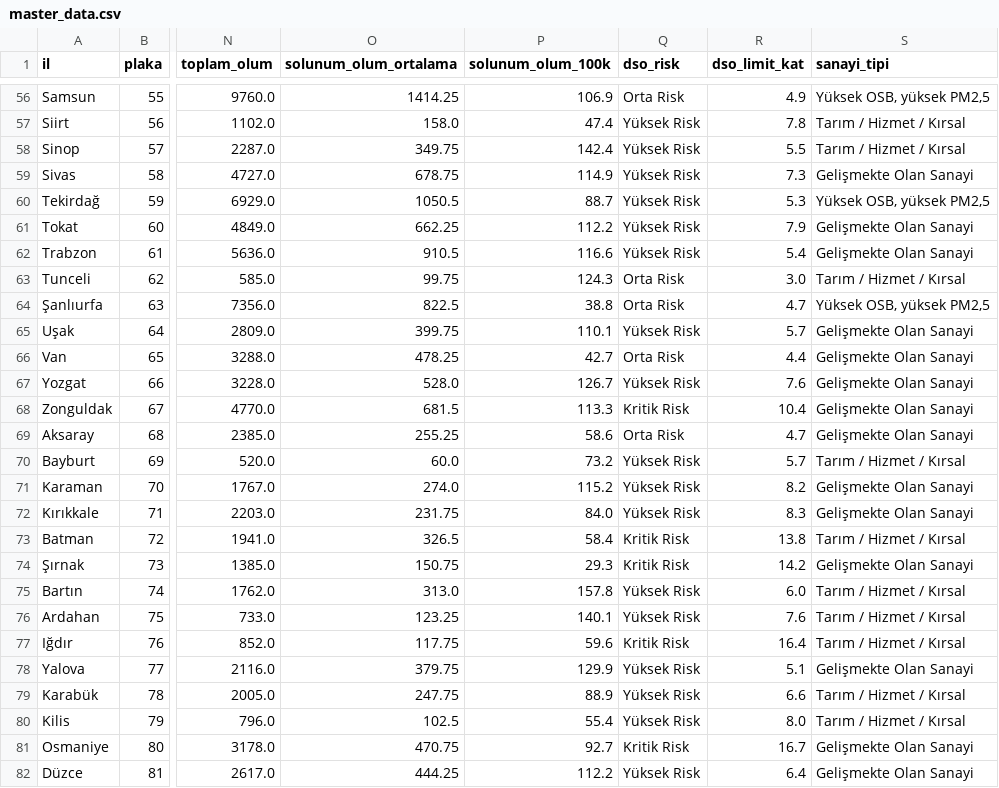
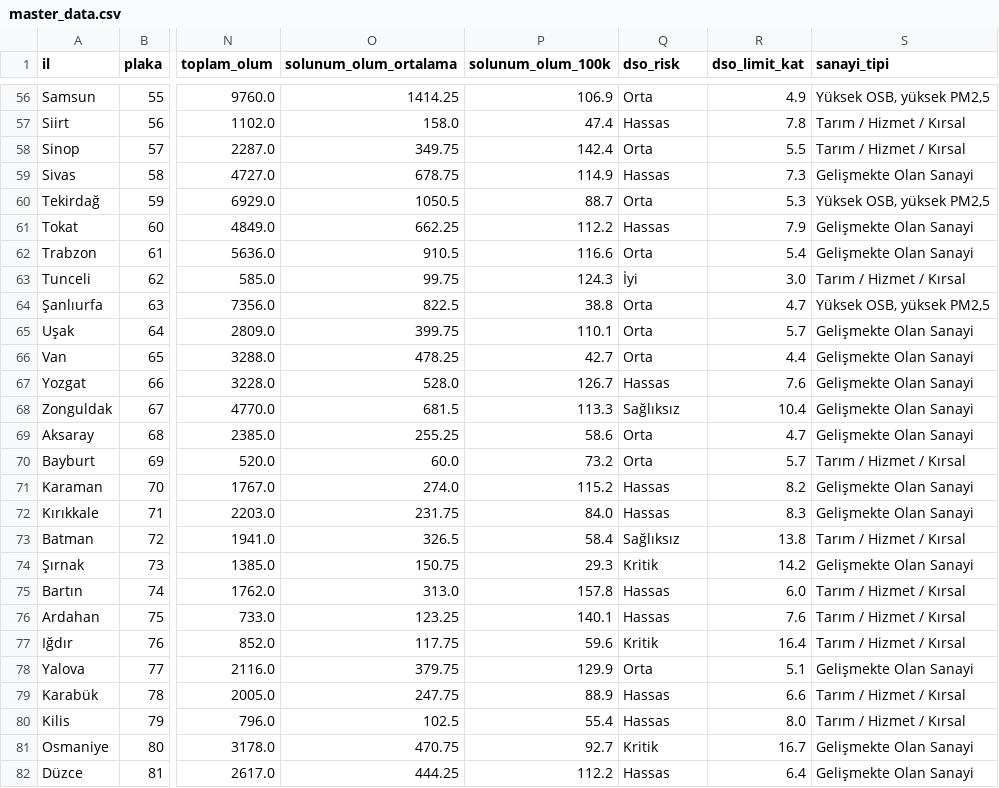
Before and after one commit to seyhanil1/turkiye-hava-kalitesi, a CSV file: data/master_data.csv, drawn as a sheet; only a part is shown, gaps mark what is left out; the diff covers the shown part only; the diff names each change by its address in the sheet, - before the commit and + after, or states it on an @@ line.

Commit message:
fix(report-card): hide upper navbar city selector, sync state/URL query, adapt WHO risk tier to official 5 levels

```diff
--- a/data/master_data.csv
+++ b/data/master_data.csv
-Q56 (dso_risk): Orta Risk
+Q56 (dso_risk): Orta
-Q57 (dso_risk): Yüksek Risk
+Q57 (dso_risk): Hassas
-Q58 (dso_risk): Yüksek Risk
+Q58 (dso_risk): Orta
-Q59 (dso_risk): Yüksek Risk
+Q59 (dso_risk): Hassas
-Q60 (dso_risk): Yüksek Risk
+Q60 (dso_risk): Orta
-Q61 (dso_risk): Yüksek Risk
+Q61 (dso_risk): Hassas
-Q62 (dso_risk): Yüksek Risk
+Q62 (dso_risk): Orta
-Q63 (dso_risk): Orta Risk
+Q63 (dso_risk): İyi
-Q64 (dso_risk): Orta Risk
+Q64 (dso_risk): Orta
-Q65 (dso_risk): Yüksek Risk
+Q65 (dso_risk): Orta
-Q66 (dso_risk): Orta Risk
+Q66 (dso_risk): Orta
-Q67 (dso_risk): Yüksek Risk
+Q67 (dso_risk): Hassas
-Q68 (dso_risk): Kritik Risk
+Q68 (dso_risk): Sağlıksız
-Q69 (dso_risk): Orta Risk
+Q69 (dso_risk): Orta
-Q70 (dso_risk): Yüksek Risk
+Q70 (dso_risk): Orta
-Q71:Q72 (dso_risk): Yüksek Risk
+Q71:Q72 (dso_risk): Hassas
-Q73 (dso_risk): Kritik Risk
+Q73 (dso_risk): Sağlıksız
-Q74 (dso_risk): Kritik Risk
+Q74 (dso_risk): Kritik
-Q75:Q76 (dso_risk): Yüksek Risk
+Q75:Q76 (dso_risk): Hassas
-Q77 (dso_risk): Kritik Risk
+Q77 (dso_risk): Kritik
-Q78 (dso_risk): Yüksek Risk
+Q78 (dso_risk): Orta
-Q79:Q80 (dso_risk): Yüksek Risk
+Q79:Q80 (dso_risk): Hassas
-Q81 (dso_risk): Kritik Risk
+Q81 (dso_risk): Kritik
-Q82 (dso_risk): Yüksek Risk
+Q82 (dso_risk): Hassas
```
Also changed, not shown: 54 edited cells elsewhere in this file, 4 other files.
